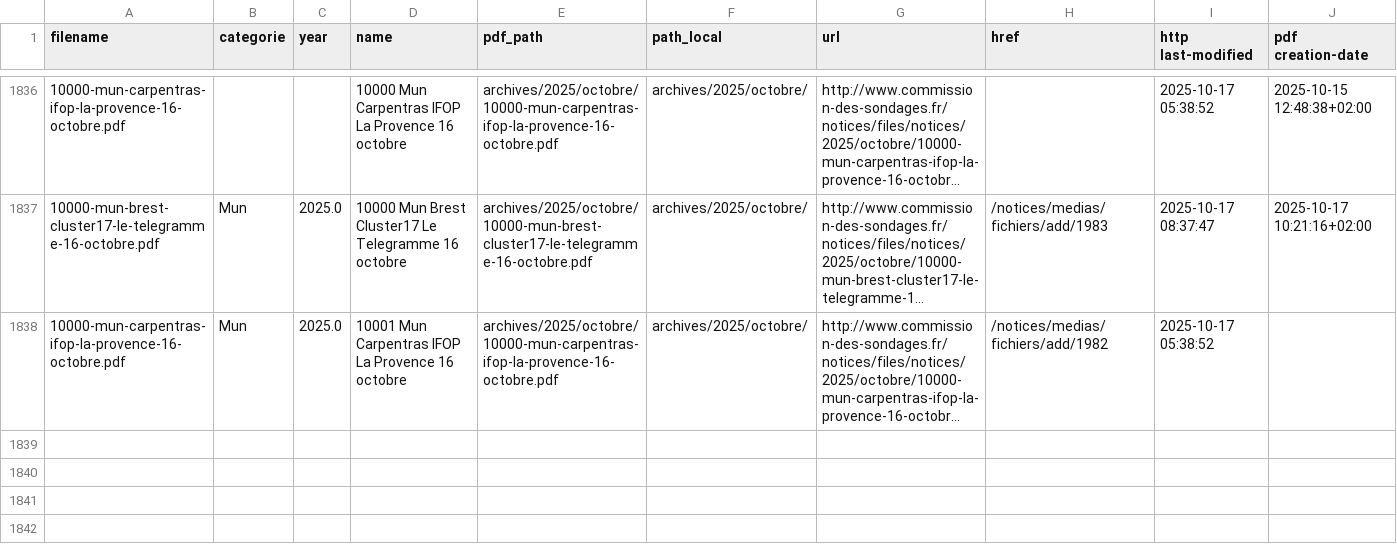
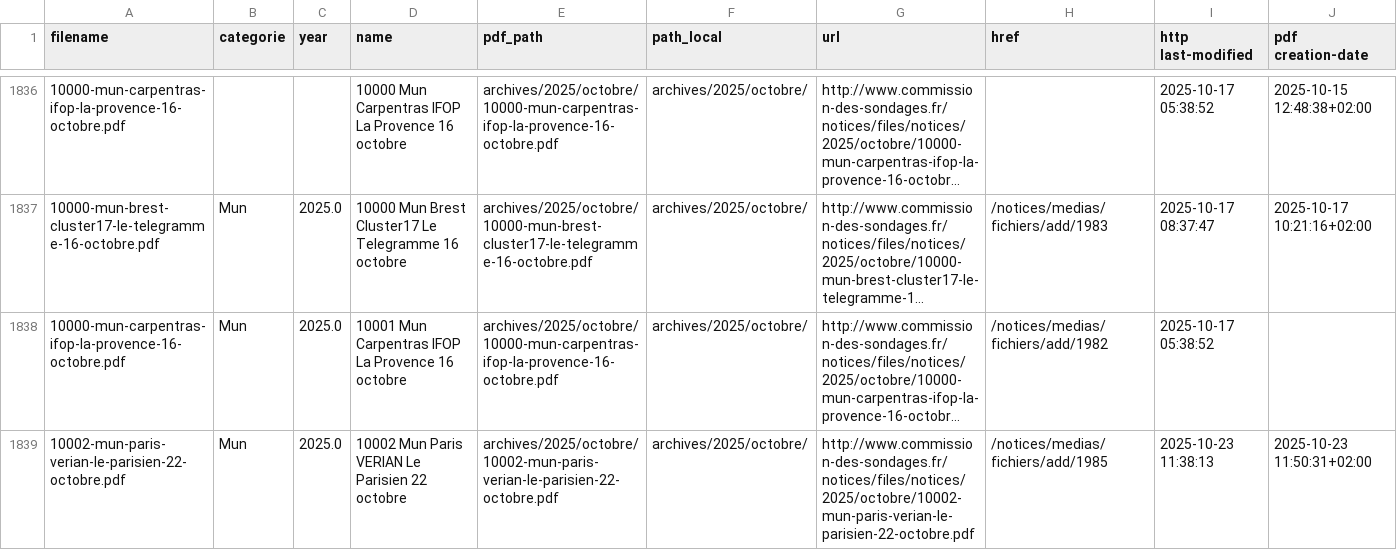
Before and after one commit to MieuxVoter/sondages-commission-index, a CSV file: notices_catalog.csv, drawn as a sheet; only a part is shown, gaps mark what is left out; long unchanged cells end in …; the diff names each change by its address in the sheet, - before the commit and + after, or states it on an @@ line.

```diff
--- a/notices_catalog.csv
+++ b/notices_catalog.csv
+row 1839: 10002-mun-paris-verian-le-parisien-22-octobre.pdf | Mun | 2025.0 | 10002 Mun Paris VERIAN Le Parisien 22 octobre | archives/2025/octobre/10002-mun-paris-verian-le-parisien-22-octobre.pdf | archives/2025/octobre/ | http://www.commission-des-sondages.fr/notices/files/notices/2025/octobre/10002-mun-paris-verian-le-parisien-22-octobre.pdf | /notices/medias/fichiers/add/1985 | 2025-10-23 11:38:13 | 2025-10-23 11:50:31+02:00
```
Also changed, not shown: base.csv, 1 other file.
